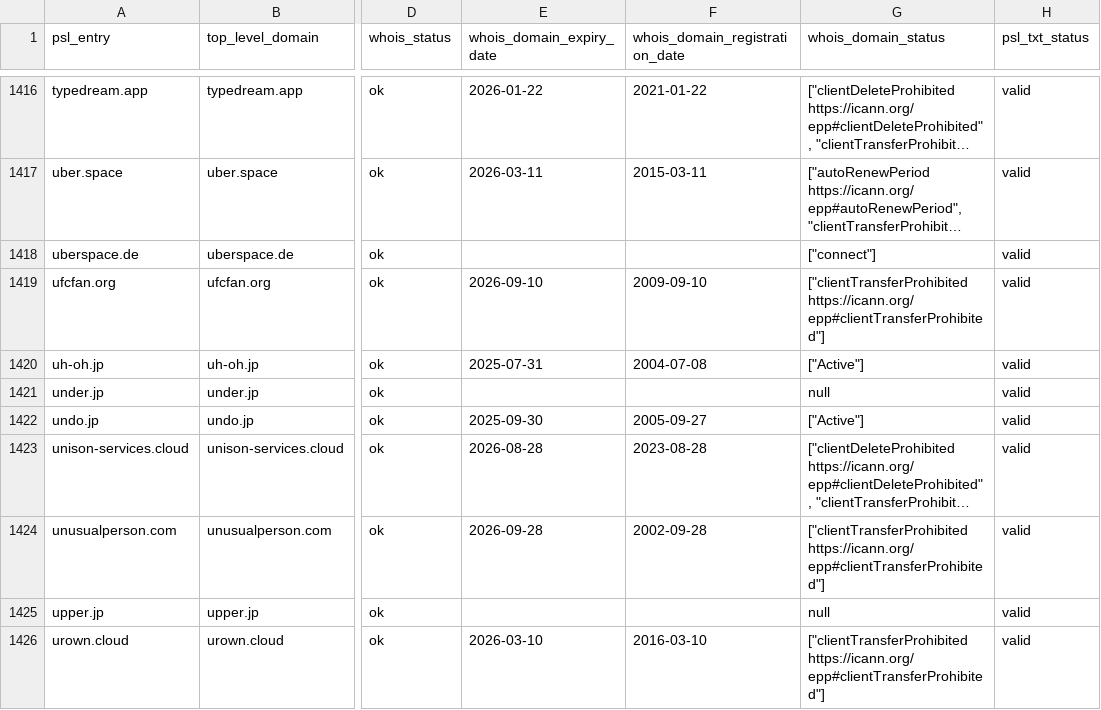
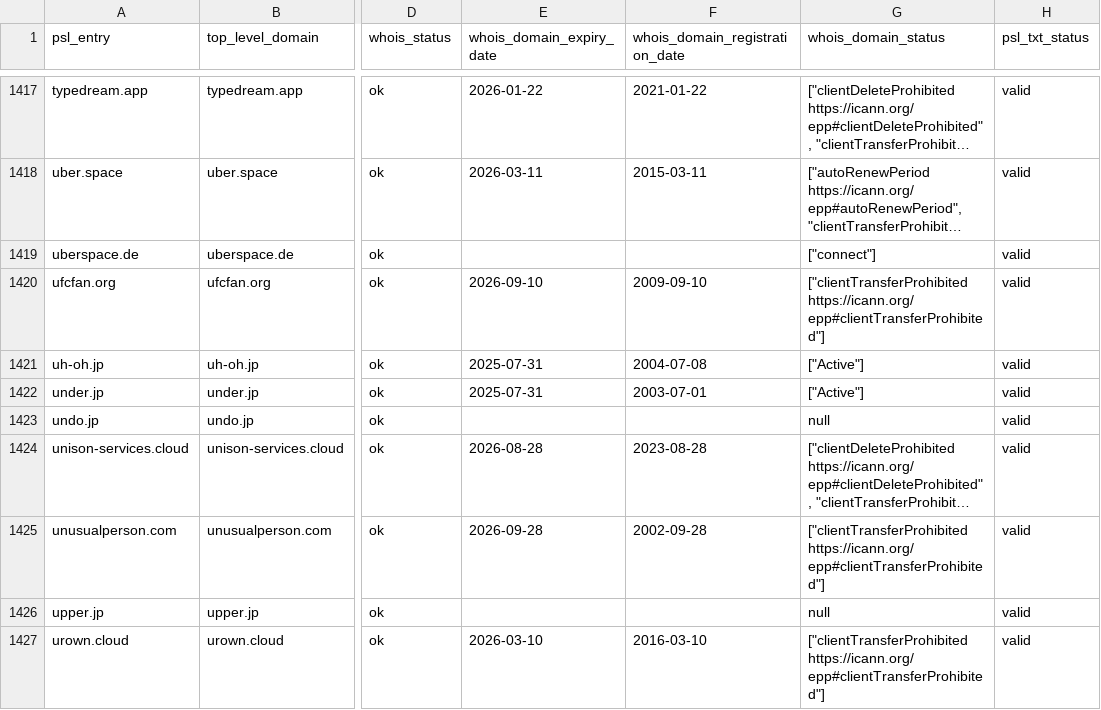
Before and after one commit to groundcat/PSL-private-domains-checker, a CSV file: data/expiry_less_than_2yrs.csv, drawn as a sheet; only a part is shown, gaps mark what is left out; long unchanged cells end in …; addresses are those after the commit; the diff covers the shown part only; the diff names each change by its address in the sheet, - before the commit and + after, or states it on an @@ line.

```diff
--- a/data/expiry_less_than_2yrs.csv
+++ b/data/expiry_less_than_2yrs.csv
-E1422 (whois_domain_expiry_date): (empty)
+E1422 (whois_domain_expiry_date): 2025-07-31
-F1422 (whois_domain_registration_date): (empty)
+F1422 (whois_domain_registration_date): 2003-07-01
-G1422 (whois_domain_status): null
+G1422 (whois_domain_status): ["Active"]
-E1423 (whois_domain_expiry_date): 2025-09-30
+E1423 (whois_domain_expiry_date): (empty)
-F1423 (whois_domain_registration_date): 2005-09-27
+F1423 (whois_domain_registration_date): (empty)
-G1423 (whois_domain_status): ["Active"]
+G1423 (whois_domain_status): null
```
Also changed, not shown: 1 added row and 158 edited cells elsewhere in this file, data/all.csv, data/missing_psl_txt.csv, 1 other file.
